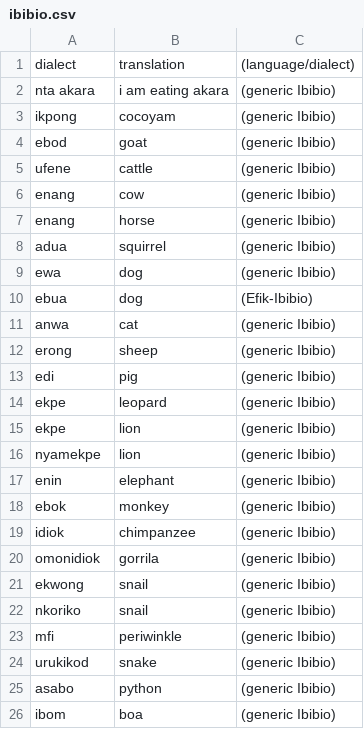
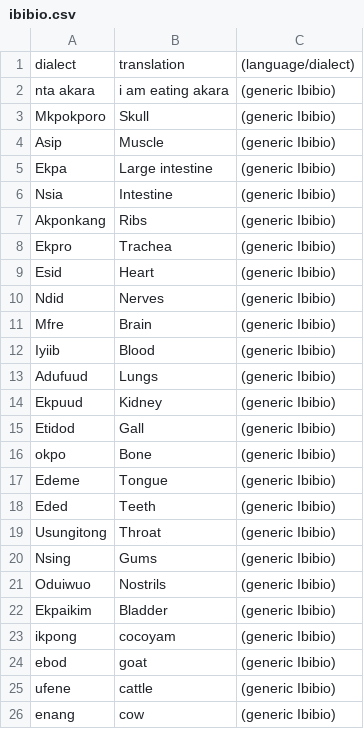
Before and after one commit to imanibom/Akwa-Ibom-Language-Classification-and-Machine-Translation, a CSV file: ibibio.csv, drawn as a sheet; only a part is shown; the shorter side is filled out with more unchanged rows.

Commit message:
Update ibibio.csv

```diff
--- a/ibibio.csv
+++ b/ibibio.csv
@@ -2,2 +2,22 @@ dialect,translation,(language/dialect)
 nta akara,i am eating akara,(generic Ibibio)
+Mkpokporo,Skull,(generic Ibibio)
+Asip,Muscle,(generic Ibibio)
+Ekpa,Large intestine,(generic Ibibio)
+Nsia,Intestine,(generic Ibibio)
+Akponkang,Ribs,(generic Ibibio)
+Ekpro,Trachea,(generic Ibibio)
+Esid,Heart,(generic Ibibio)
+Ndid,Nerves,(generic Ibibio)
+Mfre,Brain,(generic Ibibio)
+Iyiib,Blood,(generic Ibibio)
+Adufuud,Lungs,(generic Ibibio)
+Ekpuud,Kidney,(generic Ibibio)
+Etidod,Gall,(generic Ibibio)
+okpo,Bone,(generic Ibibio)
+Edeme,Tongue,(generic Ibibio)
+Eded,Teeth,(generic Ibibio)
+Usungitong,Throat,(generic Ibibio)
+Nsing,Gums,(generic Ibibio)
+Oduiwuo,Nostrils,(generic Ibibio)
+Ekpaikim,Bladder,(generic Ibibio)
 ikpong,cocoyam,(generic Ibibio)
```
